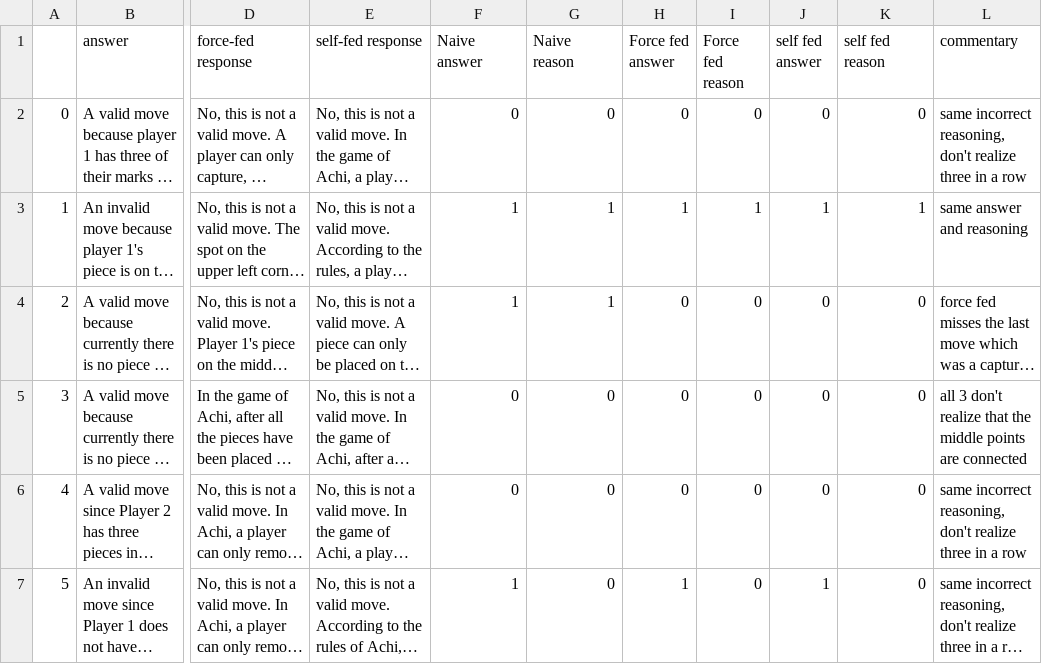
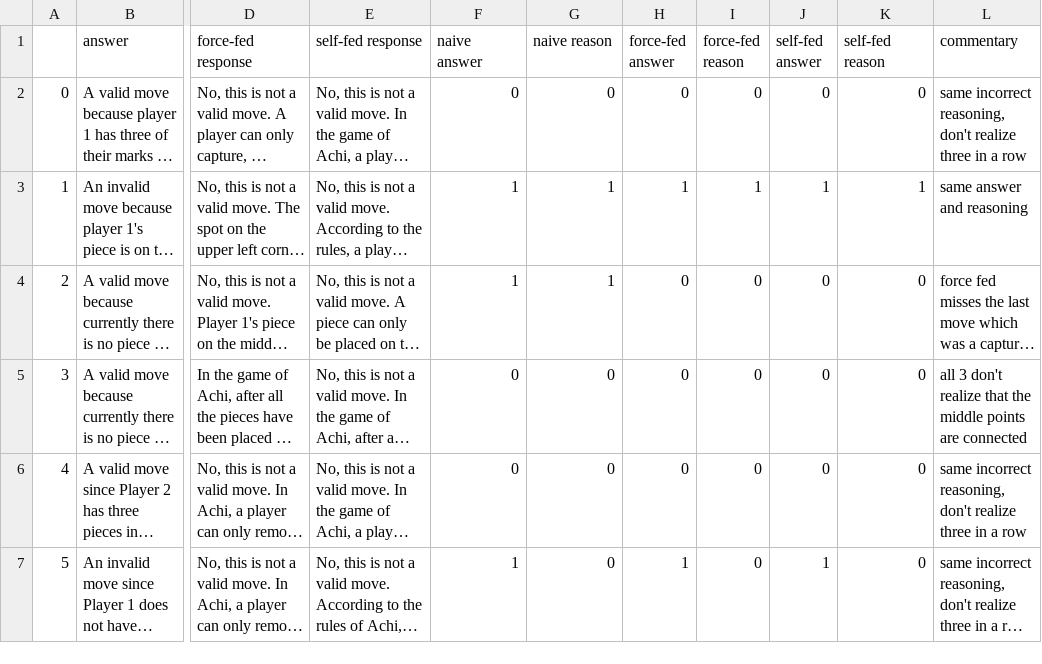
Before and after one commit to chiragfalor/6861-Project-2023, a CSV file: first_pipeline/gpt-4_predictions/final_result/final_table_achi.csv, drawn as a sheet; only a part is shown, gaps mark what is left out; long unchanged cells end in …; the diff names each change by its address in the sheet, - before the commit and + after, or states it on an @@ line.

```diff
--- a/first_pipeline/gpt-4_predictions/final_result/final_table_achi.csv
+++ b/first_pipeline/gpt-4_predictions/final_result/final_table_achi.csv
-F1: Naive answer
+F1: naive answer
-G1: Naive reason
+G1: naive reason
-H1: Force fed answer
+H1: force-fed answer
-I1: Force fed reason
+I1: force-fed reason
-J1: self fed answer
+J1: self-fed answer
-K1: self fed reason
+K1: self-fed reason
```
Also changed, not shown: 8 other files.
